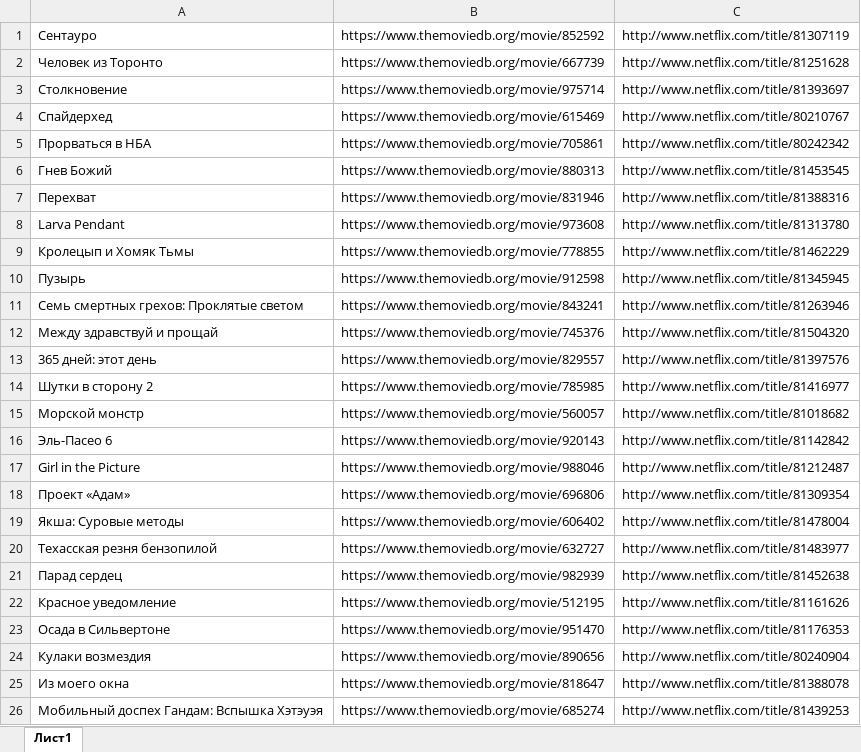
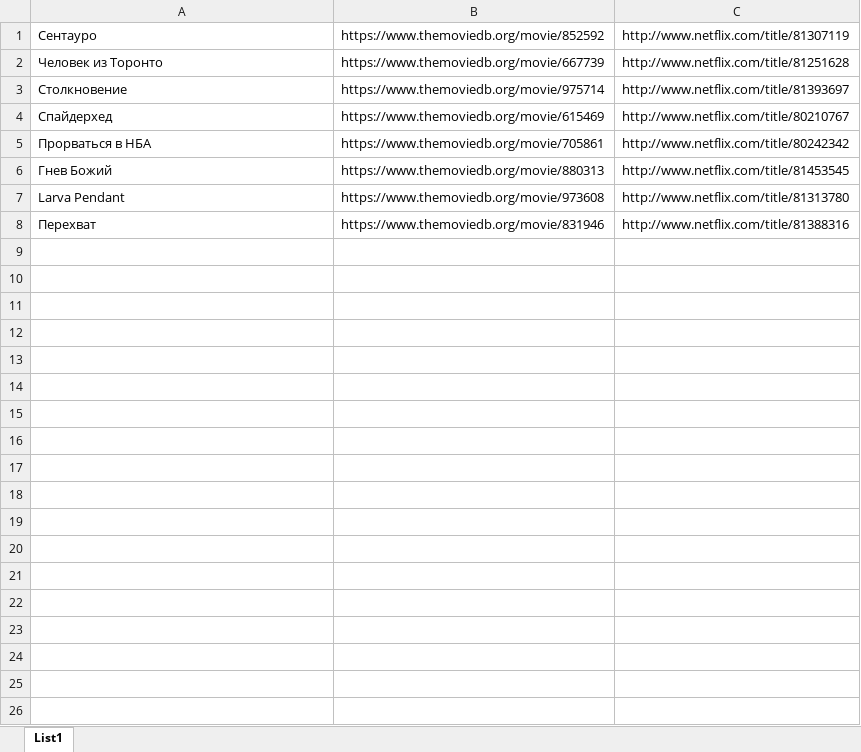
Before and after one commit to Zusykss/filmsdownloader, an Excel workbook: MoviesParser/bin/Debug/net6.0/movies.xlsx, sheet List1, drawn as a sheet; only a part is shown; values as stored, in another font and other column widths than the file's, no borders; removed rows and columns are numbered as before the commit, all else as after; the diff covers the shown part only; the diff names each change by its address in the sheet, - before the commit and + after, or states it on an @@ line.

```diff
--- a/MoviesParser/bin/Debug/net6.0/movies.xlsx (sheet List1)
+++ b/MoviesParser/bin/Debug/net6.0/movies.xlsx (sheet List1)
-sheet tab: Лист1
+sheet tab: List1
@@ row 8 moved to row 7: Larva Pendant @@
-row 9: Кролецып и Хомяк Тьмы | https://www.themoviedb.org/movie/778855 | http://www.netflix.com/title/81462229
-row 10: Пузырь | https://www.themoviedb.org/movie/912598 | http://www.netflix.com/title/81345945
-row 11: Семь смертных грехов: Проклятые светом | https://www.themoviedb.org/movie/843241 | http://www.netflix.com/title/81263946
-row 12: Между здравствуй и прощай | https://www.themoviedb.org/movie/745376 | http://www.netflix.com/title/81504320
-row 13: 365 дней: этот день | https://www.themoviedb.org/movie/829557 | http://www.netflix.com/title/81397576
-row 14: Шутки в сторону 2 | https://www.themoviedb.org/movie/785985 | http://www.netflix.com/title/81416977
-row 15: Морской монстр | https://www.themoviedb.org/movie/560057 | http://www.netflix.com/title/81018682
-row 16: Эль-Пасео 6 | https://www.themoviedb.org/movie/920143 | http://www.netflix.com/title/81142842
-row 17: Girl in the Picture | https://www.themoviedb.org/movie/988046 | http://www.netflix.com/title/81212487
-row 18: Проект «Адам» | https://www.themoviedb.org/movie/696806 | http://www.netflix.com/title/81309354
-row 19: Якша: Суровые методы | https://www.themoviedb.org/movie/606402 | http://www.netflix.com/title/81478004
-row 20: Техасская резня бензопилой | https://www.themoviedb.org/movie/632727 | http://www.netflix.com/title/81483977
-row 21: Парад сердец | https://www.themoviedb.org/movie/982939 | http://www.netflix.com/title/81452638
-row 22: Красное уведомление | https://www.themoviedb.org/movie/512195 | http://www.netflix.com/title/81161626
-row 23: Осада в Сильвертоне | https://www.themoviedb.org/movie/951470 | http://www.netflix.com/title/81176353
-row 24: Кулаки возмездия | https://www.themoviedb.org/movie/890656 | http://www.netflix.com/title/80240904
-row 25: Из моего окна | https://www.themoviedb.org/movie/818647 | http://www.netflix.com/title/81388078
-row 26: Мобильный доспех Гандам: Вспышка Хэтэуэя | https://www.themoviedb.org/movie/685274 | http://www.netflix.com/title/81439253
```
Also changed, not shown: 197 removed rows elsewhere in this sheet, 29 other files.
